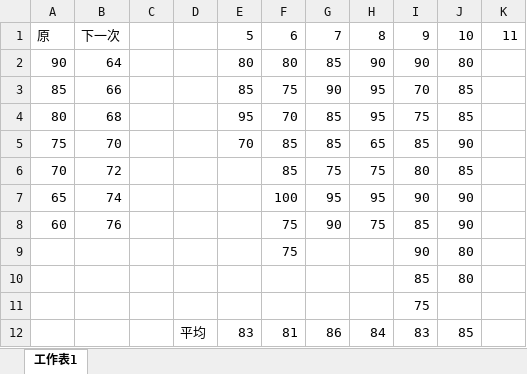
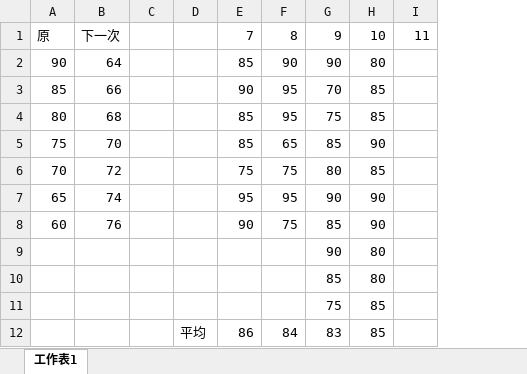
Before and after one commit to drher/drher.github.io, an Excel workbook: salf/及格.xlsx, sheet 工作表1, drawn as a sheet; values as stored, in another font and other column widths than the file's, no borders; removed rows and columns are numbered as before the commit, all else as after; the diff names each change by its address in the sheet, - before the commit and + after, or states it on an @@ line.

```diff
--- a/salf/及格.xlsx (sheet 工作表1)
+++ b/salf/及格.xlsx (sheet 工作表1)
-column E, rows 1-12: 5 | 80 | 85 | 95 | 70 |  |  |  |  |  |  | 83
-column F, rows 1-12: 6 | 80 | 75 | 70 | 85 | 85 | 100 | 75 | 75 |  |  | 81
-H11: (empty)
+H11: 85
```
Also changed, not shown: formulas that keep their value, salf/丙種職業安全衛生業務主管題庫.xlsx.
